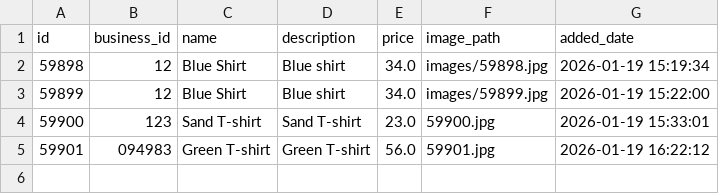
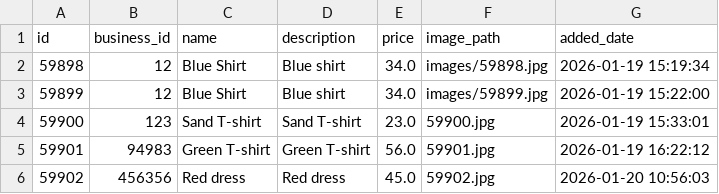
Before and after one commit to 2108410100017-cpu/reco, a CSV file: Training/business_products.csv, drawn as a sheet.

```diff
--- a/Training/business_products.csv
+++ b/Training/business_products.csv
@@ -4,2 +4,3 @@ id,business_id,name,description,price,image_path,added_date
 59900,123,Sand T-shirt,Sand T-shirt,23.0,59900.jpg,2026-01-19 15:33:01
-59901,094983,Green T-shirt,Green T-shirt,56.0,59901.jpg,2026-01-19 16:22:12
+59901,94983,Green T-shirt,Green T-shirt,56.0,59901.jpg,2026-01-19 16:22:12
+59902,456356,Red dress,Red dress,45.0,59902.jpg,2026-01-20 10:56:03
```
Also changed, not shown: Training/combined_metadata.csv, Training/metadata.csv, 4 other files.
